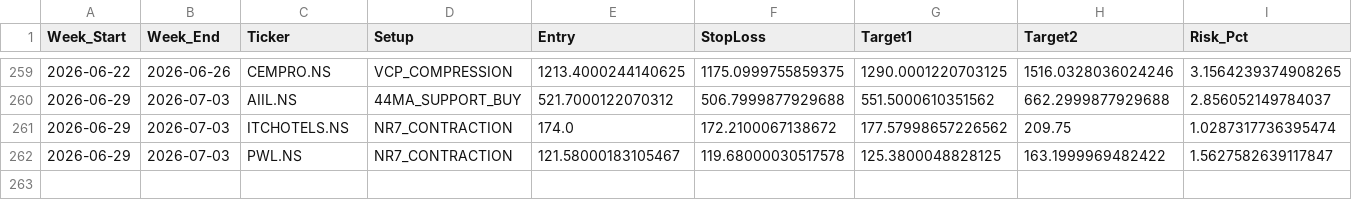
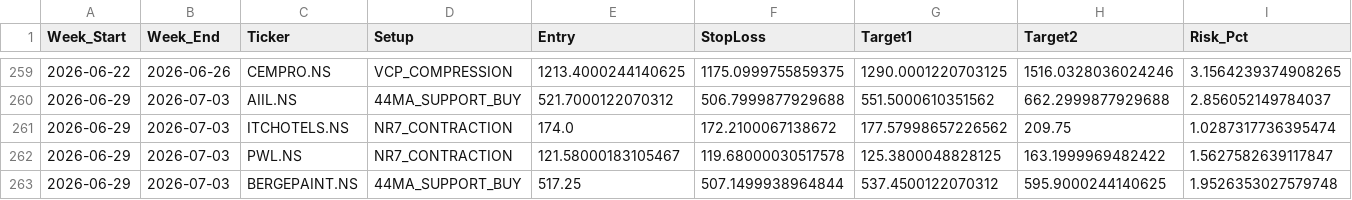
Before and after one commit to aryamanbansod/managerfunds.ai, a CSV file: data/weekly/weekly_setups.csv, drawn as a sheet; only a part is shown, gaps mark what is left out; rows hold the shown columns only; the diff names each change by its address in the sheet, - before the commit and + after, or states it on an @@ line.

```diff
--- a/data/weekly/weekly_setups.csv
+++ b/data/weekly/weekly_setups.csv
+row 263: 2026-06-29 | 2026-07-03 | BERGEPAINT.NS | 44MA_SUPPORT_BUY | 517.25 | 507.1499938964844 | 537.4500122070312 | 595.9000244140625 | 1.9526353027579748
```
Also changed, not shown: 2 other files.
